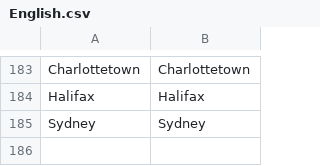
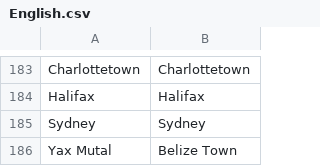
Before and after one commit to crossCiv4/DoC-Cross-Overhaul, a CSV file: Assets/Maps/Translations/English.csv, drawn as a sheet; only a part is shown, gaps mark what is left out; the diff names each change by its address in the sheet, - before the commit and + after, or states it on an @@ line.

```diff
--- a/Assets/Maps/Translations/English.csv
+++ b/Assets/Maps/Translations/English.csv
+row 186: Yax Mutal | Belize Town
```
Also changed, not shown: Assets/Maps/Translations/French.csv, Assets/Maps/Translations/German.csv, 7 other files.
